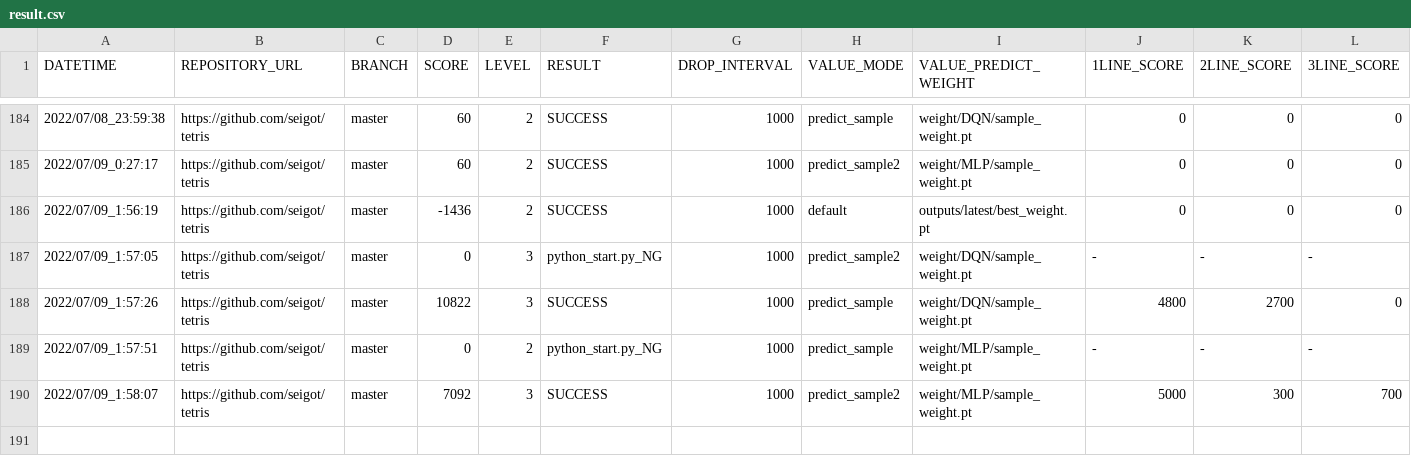
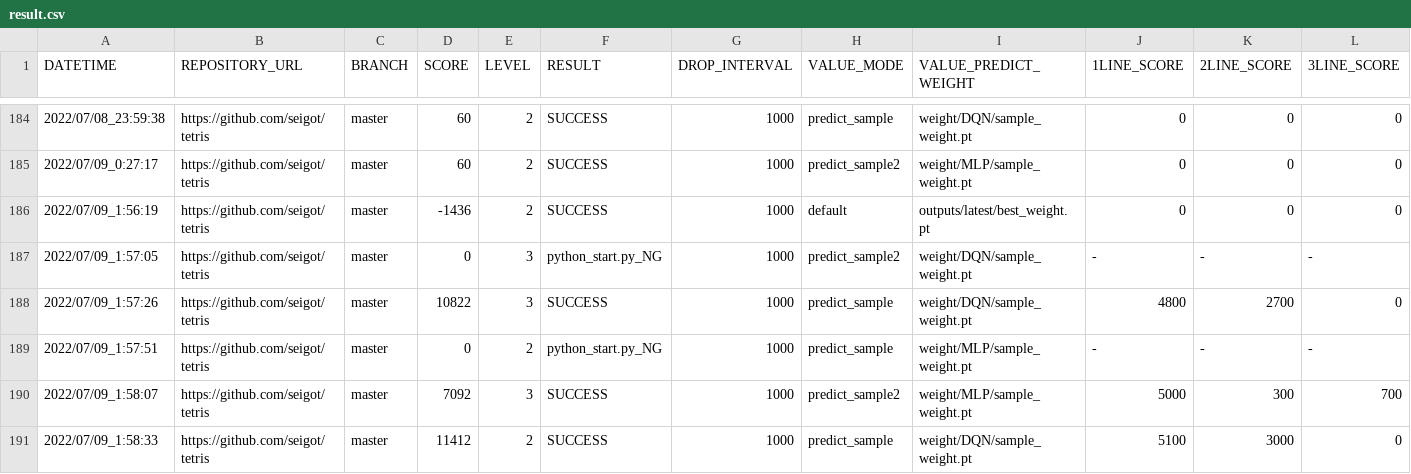
Before and after one commit to ChallengeClub/tetris_score_server, a CSV file: log/result.csv, drawn as a sheet; only a part is shown, gaps mark what is left out; rows hold the shown columns only; the diff names each change by its address in the sheet, - before the commit and + after, or states it on an @@ line.

Commit message:
update result

```diff
--- a/log/result.csv
+++ b/log/result.csv
+row 191: 2022/07/09_1:58:33 | https://github.com/seigot/tetris | master | 11412 | 2 | SUCCESS | 1000 | predict_sample | weight/DQN/sample_weight.pt | 5100 | 3000 | 0
```
Also changed, not shown: log/result_level_2.csv, log/result_ranking_level_2.csv.
